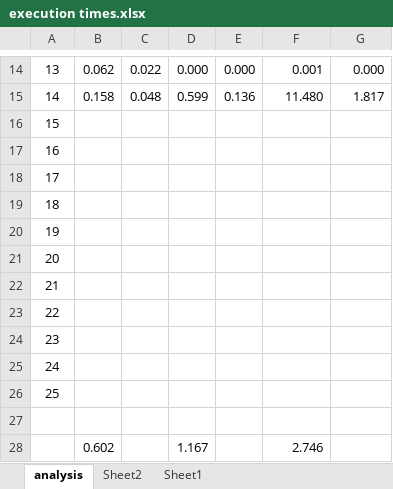
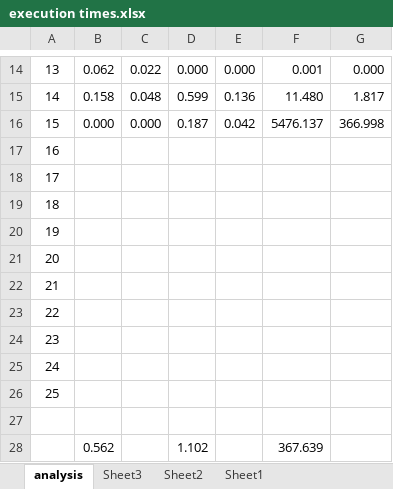
Before and after one commit to arnokamphuis/AdventOfCode, an Excel workbook: 2020/analysis/execution times.xlsx, sheet analysis, drawn as a sheet; only a part is shown, gaps mark what is left out; values as stored, in another font and other column widths than the file's, no borders; charts and pictures and conditional formats not drawn; removed rows and columns are numbered as before the commit, all else as after; the diff names each change by its address in the sheet, - before the commit and + after, or states it on an @@ line.

Commit message:
Updated analysis after day 15

```diff
--- a/2020/analysis/execution times.xlsx (sheet analysis)
+++ b/2020/analysis/execution times.xlsx (sheet analysis)
+sheet tab: Sheet3
-B16: (empty)
+B16: 0.000
-C16: (empty)
+C16: 0.000
-D16: (empty)
+D16: 0.187
-E16: (empty)
+E16: 0.042
-F16: (empty)
+F16: 5476.137
-G16: (empty)
+G16: 366.998
-row 28:  | 0.602 |  | 1.167 |  | 2.746
+row 28:  | 0.562 |  | 1.102 |  | 367.639
```
Also changed, not shown: charts or pictures.
